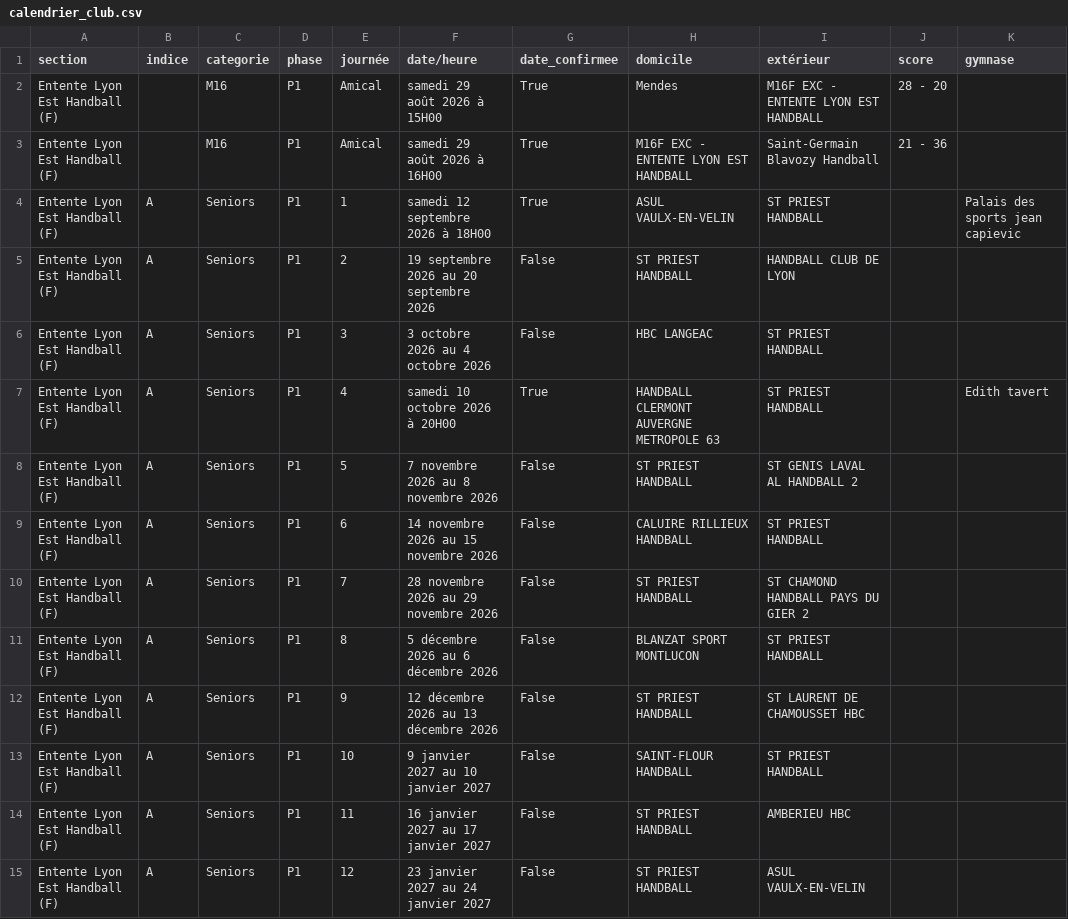
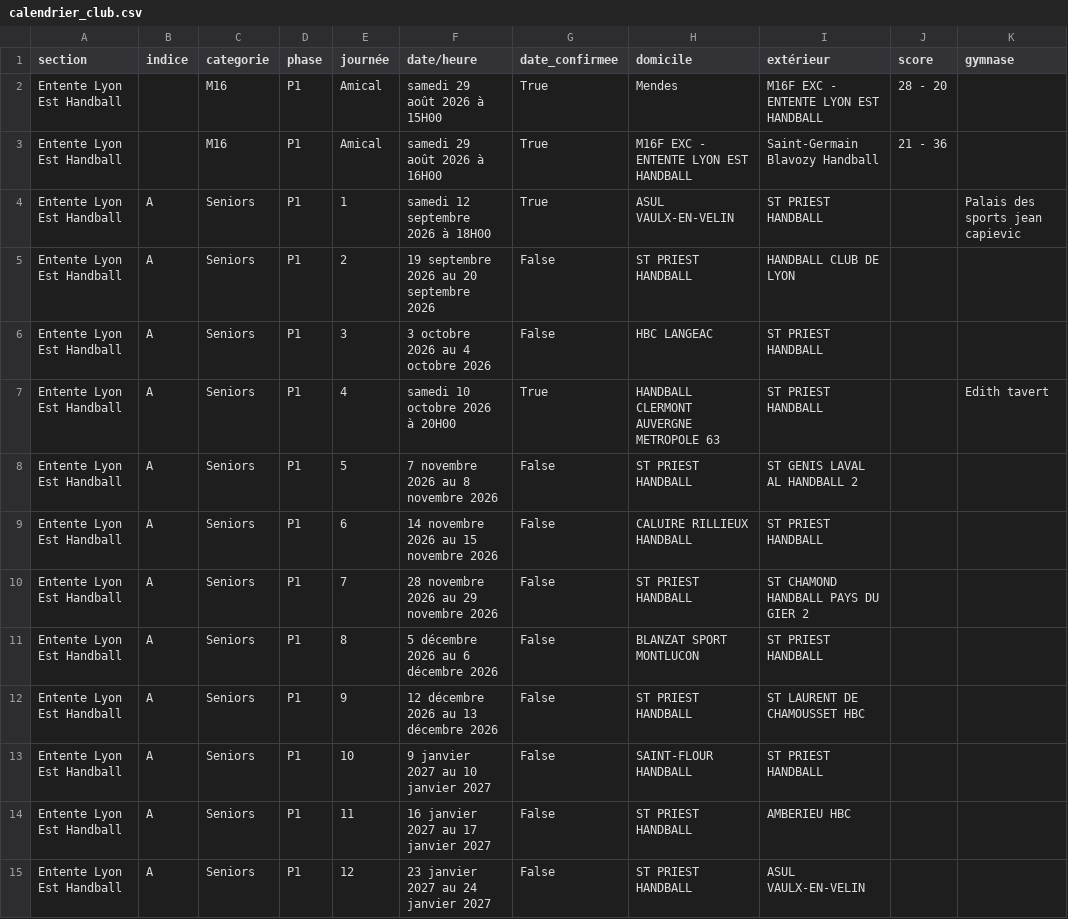
Before and after one commit to sportingvillette-beep/sv-planning-entrainements, a CSV file: data/calendrier_club.csv, drawn as a sheet; only a part is shown; the diff covers the shown part only; the diff names each change by its address in the sheet, - before the commit and + after, or states it on an @@ line.

Commit message:
Retire le suffixe genre "(F)"/"(G)" des noms de section
Demande de Julien : "Entente Lyon Est Handball (F)" -> "Entente Lyon Est
Handball", "Entente Est Lyonnais (G)" -> "Entente Est Lyonnais" — les
deux ententes restent bien 2 entités distinctes (noms de base déjà
différents), seul le suffixe genre était superflu.

- data/calendrier_club.csv (86+46 lignes), data/classements_club.csv
  (43+34), scraper/team_mapping.csv (6+5) : remplacement direct dans la
  colonne section.
- index.html (SECTION_COLORS, boutons Team Book), scripts/
  sportsregions_pipeline.py (SECTION_VALUES), CLAUDE.md : mis à jour en
  conséquence.

Testé : build_weekend_payload.py toujours 0 avertissement après le
changement (le fix du matching amicaux, PR #19, reste compatible).

IMPORTANT — reste à faire par Julien, pas possible depuis Claude Code
(pas d'accès en écriture au Google Sheet) : la colonne "Section" du
Google Sheet équipes garde encore le suffixe. Tant qu'il n'est pas
retiré là-bas, "Générer planning" et "Team Book" (qui lisent ce Sheet
EN DIRECT à chaque utilisation, pas les fichiers de ce repo) afficheront
encore l'ancien nom, ou ne trouveront plus rien pour ces boutons une fois
ce PR mergé (le bouton envoie maintenant le nom sans suffixe, qui ne
correspondra plus à ce que contient encore le Sheet). Un scrape complet
(sync-mapping + scrape) sera aussi nécessaire après l'édition du Sheet
pour que team_mapping.csv se resynchronise proprement sur toute future
nouvelle équipe/phase de ces 2 ententes.

```diff
--- a/data/calendrier_club.csv
+++ b/data/calendrier_club.csv
-A2:A15 (section): Entente Lyon Est Handball (F)
+A2:A15 (section): Entente Lyon Est Handball
```
Also changed, not shown: 118 edited cells elsewhere in this file, data/classements_club.csv, scraper/team_mapping.csv, 3 other files.
